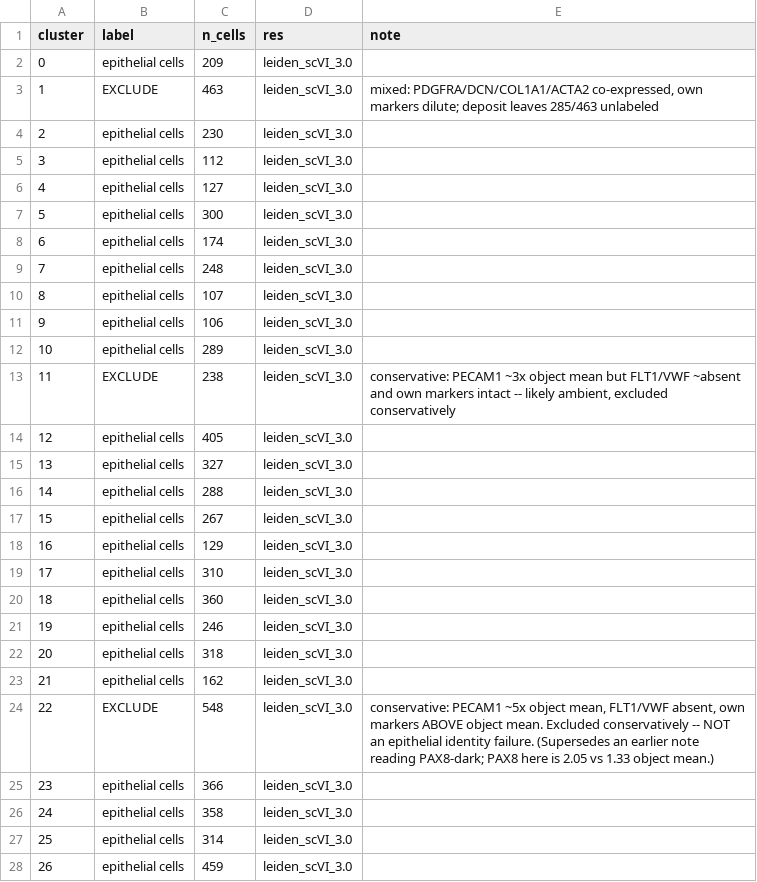
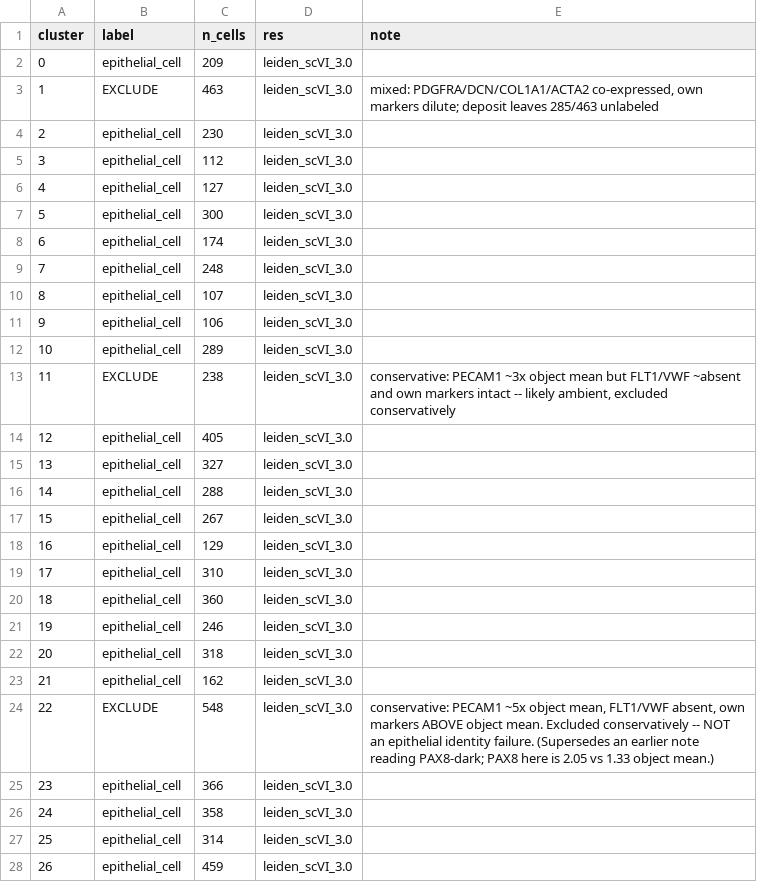
Before and after one commit to nhilgert/xmens_final, a CSV file: resources/annotations/human_epithelial.csv, drawn as a sheet; only a part is shown; the diff covers the shown part only.

```diff
--- a/resources/annotations/human_epithelial.csv
+++ b/resources/annotations/human_epithelial.csv
@@ -1,28 +1,28 @@
 cluster,label,n_cells,res,note
-0,epithelial cells,209,leiden_scVI_3.0,
+0,epithelial_cell,209,leiden_scVI_3.0,
 1,EXCLUDE,463,leiden_scVI_3.0,"mixed: PDGFRA/DCN/COL1A1/ACTA2 co-expressed, own markers dilute; deposit leaves 285/463 unlabeled"
-2,epithelial cells,230,leiden_scVI_3.0,
-3,epithelial cells,112,leiden_scVI_3.0,
-4,epithelial cells,127,leiden_scVI_3.0,
-5,epithelial cells,300,leiden_scVI_3.0,
-6,epithelial cells,174,leiden_scVI_3.0,
-7,epithelial cells,248,leiden_scVI_3.0,
-8,epithelial cells,107,leiden_scVI_3.0,
-9,epithelial cells,106,leiden_scVI_3.0,
-10,epithelial cells,289,leiden_scVI_3.0,
+2,epithelial_cell,230,leiden_scVI_3.0,
+3,epithelial_cell,112,leiden_scVI_3.0,
+4,epithelial_cell,127,leiden_scVI_3.0,
+5,epithelial_cell,300,leiden_scVI_3.0,
+6,epithelial_cell,174,leiden_scVI_3.0,
+7,epithelial_cell,248,leiden_scVI_3.0,
+8,epithelial_cell,107,leiden_scVI_3.0,
+9,epithelial_cell,106,leiden_scVI_3.0,
+10,epithelial_cell,289,leiden_scVI_3.0,
 11,EXCLUDE,238,leiden_scVI_3.0,"conservative: PECAM1 ~3x object mean but FLT1/VWF ~absent and own markers intact -- likely ambient, excluded conservatively"
-12,epithelial cells,405,leiden_scVI_3.0,
-13,epithelial cells,327,leiden_scVI_3.0,
-14,epithelial cells,288,leiden_scVI_3.0,
-15,epithelial cells,267,leiden_scVI_3.0,
-16,epithelial cells,129,leiden_scVI_3.0,
-17,epithelial cells,310,leiden_scVI_3.0,
-18,epithelial cells,360,leiden_scVI_3.0,
-19,epithelial cells,246,leiden_scVI_3.0,
-20,epithelial cells,318,leiden_scVI_3.0,
-21,epithelial cells,162,leiden_scVI_3.0,
+12,epithelial_cell,405,leiden_scVI_3.0,
+13,epithelial_cell,327,leiden_scVI_3.0,
+14,epithelial_cell,288,leiden_scVI_3.0,
+15,epithelial_cell,267,leiden_scVI_3.0,
+16,epithelial_cell,129,leiden_scVI_3.0,
+17,epithelial_cell,310,leiden_scVI_3.0,
+18,epithelial_cell,360,leiden_scVI_3.0,
+19,epithelial_cell,246,leiden_scVI_3.0,
+20,epithelial_cell,318,leiden_scVI_3.0,
+21,epithelial_cell,162,leiden_scVI_3.0,
 22,EXCLUDE,548,leiden_scVI_3.0,"conservative: PECAM1 ~5x object mean, FLT1/VWF absent, own markers ABOVE object mean. Excluded conservatively -- NOT an epithelial identity failure. (Supersedes an earlier note reading PAX8-dark; PAX8 here is 2.05 vs 1.33 object mean.)"
-23,epithelial cells,366,leiden_scVI_3.0,
-24,epithelial cells,358,leiden_scVI_3.0,
-25,epithelial cells,314,leiden_scVI_3.0,
-26,epithelial cells,459,leiden_scVI_3.0,
+23,epithelial_cell,366,leiden_scVI_3.0,
+24,epithelial_cell,358,leiden_scVI_3.0,
+25,epithelial_cell,314,leiden_scVI_3.0,
+26,epithelial_cell,459,leiden_scVI_3.0,
```
Also changed, not shown: 23 edited cells elsewhere in this file, resources/annotations/human_lineage.csv, resources/annotations/human_smc.csv, 44 other files.
